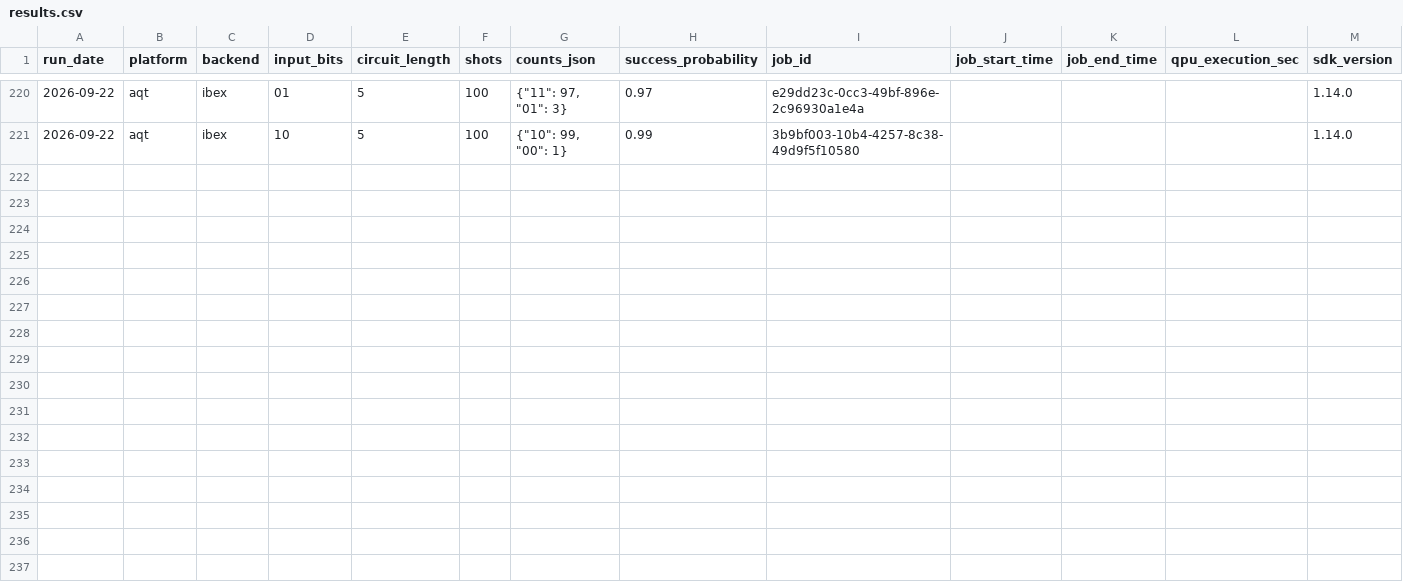
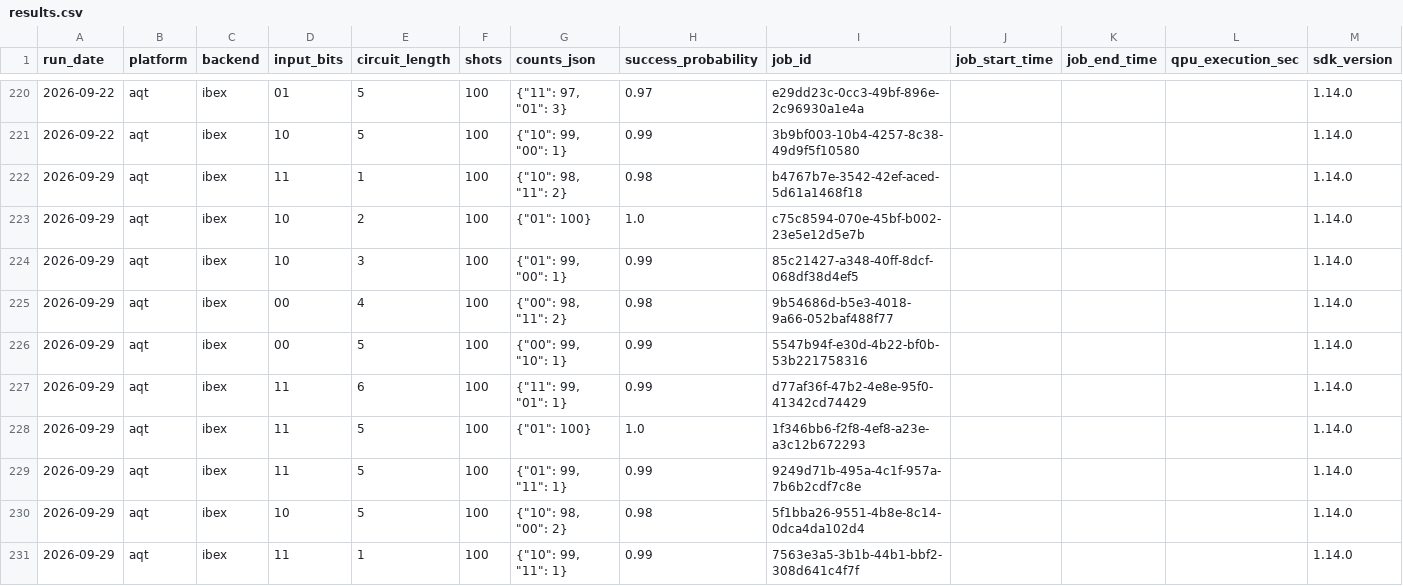
Before and after one commit to InsightSoftmax/quantum-stability, a CSV file: data/aqt/results.csv, drawn as a sheet; only a part is shown, gaps mark what is left out; rows hold the shown columns only; the diff names each change by its address in the sheet, - before the commit and + after, or states it on an @@ line.

```diff
--- a/data/aqt/results.csv
+++ b/data/aqt/results.csv
+row 222: 2026-09-29 | aqt | ibex | 11 | 1 | 100 | {"10": 98, "11": 2} | 0.98 | b4767b7e-3542-42ef-aced-5d61a1468f18 |  |  |  | 1.14.0
+row 223: 2026-09-29 | aqt | ibex | 10 | 2 | 100 | {"01": 100} | 1.0 | c75c8594-070e-45bf-b002-23e5e12d5e7b |  |  |  | 1.14.0
+row 224: 2026-09-29 | aqt | ibex | 10 | 3 | 100 | {"01": 99, "00": 1} | 0.99 | 85c21427-a348-40ff-8dcf-068df38d4ef5 |  |  |  | 1.14.0
+row 225: 2026-09-29 | aqt | ibex | 00 | 4 | 100 | {"00": 98, "11": 2} | 0.98 | 9b54686d-b5e3-4018-9a66-052baf488f77 |  |  |  | 1.14.0
+row 226: 2026-09-29 | aqt | ibex | 00 | 5 | 100 | {"00": 99, "10": 1} | 0.99 | 5547b94f-e30d-4b22-bf0b-53b221758316 |  |  |  | 1.14.0
+row 227: 2026-09-29 | aqt | ibex | 11 | 6 | 100 | {"11": 99, "01": 1} | 0.99 | d77af36f-47b2-4e8e-95f0-41342cd74429 |  |  |  | 1.14.0
+row 228: 2026-09-29 | aqt | ibex | 11 | 5 | 100 | {"01": 100} | 1.0 | 1f346bb6-f2f8-4ef8-a23e-a3c12b672293 |  |  |  | 1.14.0
+row 229: 2026-09-29 | aqt | ibex | 11 | 5 | 100 | {"01": 99, "11": 1} | 0.99 | 9249d71b-495a-4c1f-957a-7b6b2cdf7c8e |  |  |  | 1.14.0
+row 230: 2026-09-29 | aqt | ibex | 10 | 5 | 100 | {"10": 98, "00": 2} | 0.98 | 5f1bba26-9551-4b8e-8c14-0dca4da102d4 |  |  |  | 1.14.0
+row 231: 2026-09-29 | aqt | ibex | 11 | 1 | 100 | {"10": 99, "11": 1} | 0.99 | 7563e3a5-3b1b-44b1-bbf2-308d641c4f7f |  |  |  | 1.14.0
```
Also changed, not shown: data/aqt_braket/results.csv, 2 other files.
